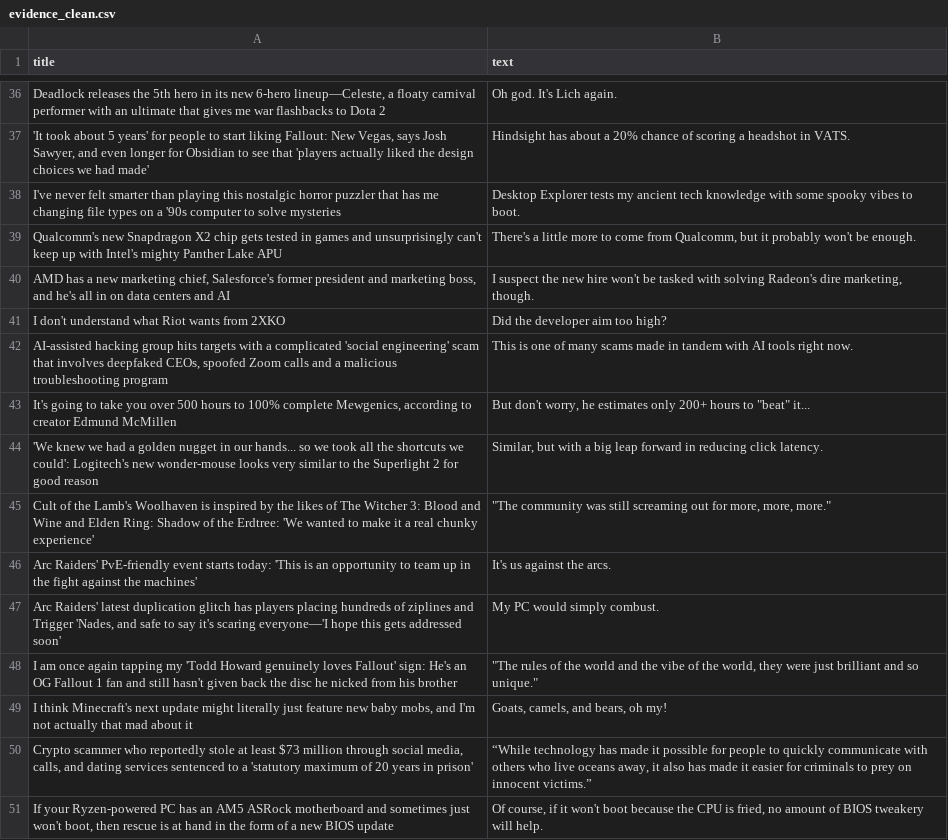
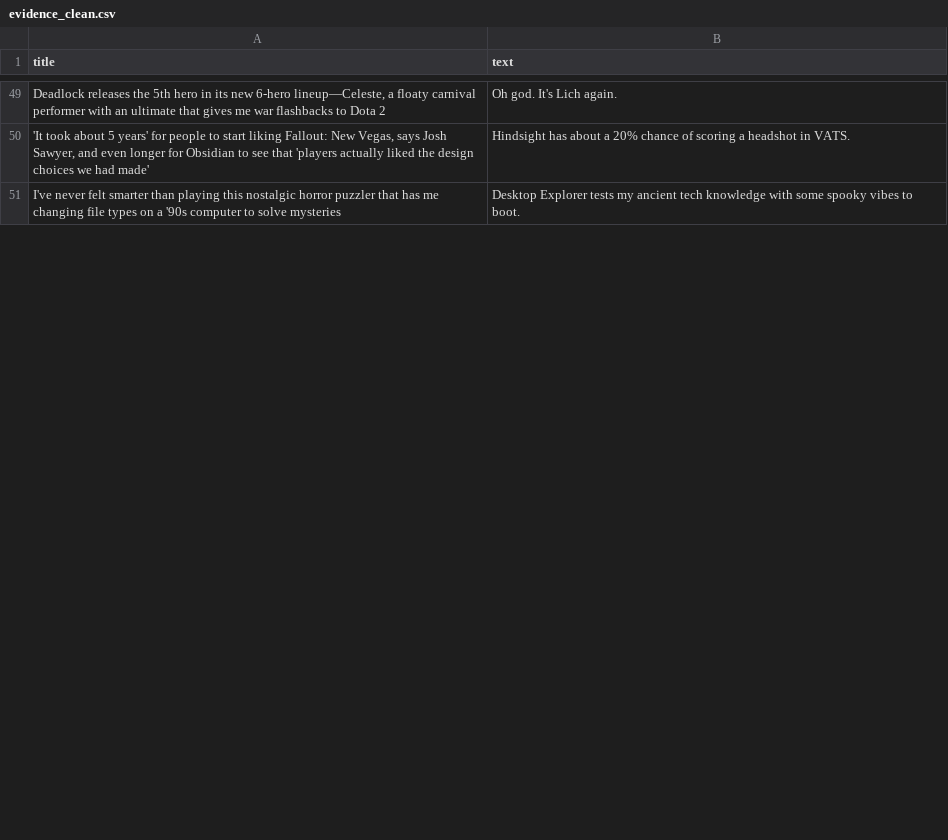
Before and after one commit to ROHIT05-ENG/gaming-news-project, a CSV file: data/evidence/evidence_clean.csv, drawn as a sheet; only a part is shown, gaps mark what is left out; removed rows and columns are numbered as before the commit, all else as after; the diff covers the shown part only; the diff names each change by its address in the sheet, - before the commit and + after, or states it on an @@ line.

```diff
--- a/data/evidence/evidence_clean.csv
+++ b/data/evidence/evidence_clean.csv
-row 39: Qualcomm's new Snapdragon X2 chip gets tested in games and unsurprisingly can't keep up with Intel's mighty Panther Lake APU | There's a little more to come from Qualcomm, but it probably won't be enough.
-row 40: AMD has a new marketing chief, Salesforce's former president and marketing boss, and he's all in on data centers and AI | I suspect the new hire won't be tasked with solving Radeon's dire marketing, though.
-row 41: I don't understand what Riot wants from 2XKO | Did the developer aim too high?
-row 42: AI-assisted hacking group hits targets with a complicated 'social engineering' scam that involves deepfaked CEOs, spoofed Zoom calls and a malicious troubleshooting program | This is one of many scams made in tandem with AI tools right now.
-row 43: It's going to take you over 500 hours to 100% complete Mewgenics, according to creator Edmund McMillen | But don't worry, he estimates only 200+ hours to "beat" it...
-row 44: 'We knew we had a golden nugget in our hands... so we took all the shortcuts we could': Logitech's new wonder-mouse looks very similar to the Superlight 2 for good reason | Similar, but with a big leap forward in reducing click latency.
-row 45: Cult of the Lamb's Woolhaven is inspired by the likes of The Witcher 3: Blood and Wine and Elden Ring: Shadow of the Erdtree: 'We wanted to make it a real chunky experience' | "The community was still screaming out for more, more, more."
-row 46: Arc Raiders' PvE-friendly event starts today: 'This is an opportunity to team up in the fight against the machines' | It's us against the arcs.
-row 47: Arc Raiders' latest duplication glitch has players placing hundreds of ziplines and Trigger 'Nades, and safe to say it's scaring everyone—'I hope this gets addressed soon' | My PC would simply combust.
-row 48: I am once again tapping my 'Todd Howard genuinely loves Fallout' sign: He's an OG Fallout 1 fan and still hasn't given back the disc he nicked from his brother | "The rules of the world and the vibe of the world, they were just brilliant and so unique."
-row 49: I think Minecraft's next update might literally just feature new baby mobs, and I'm not actually that mad about it | Goats, camels, and bears, oh my!
-row 50: Crypto scammer who reportedly stole at least $73 million through social media, calls, and dating services sentenced to a 'statutory maximum of 20 years in prison' | “While technology has made it possible for people to quickly communicate with others who live oceans away, it also has made it easier for criminals to prey on innocent victims.”
-row 51: If your Ryzen-powered PC has an AM5 ASRock motherboard and sometimes just won't boot, then rescue is at hand in the form of a new BIOS update | Of course, if it won't boot because the CPU is fried, no amount of BIOS tweakery will help.
```
Also changed, not shown: 25 added rows, 12 removed rows and 2 edited cells elsewhere in this file, data/evidence/evidence_raw.csv.
